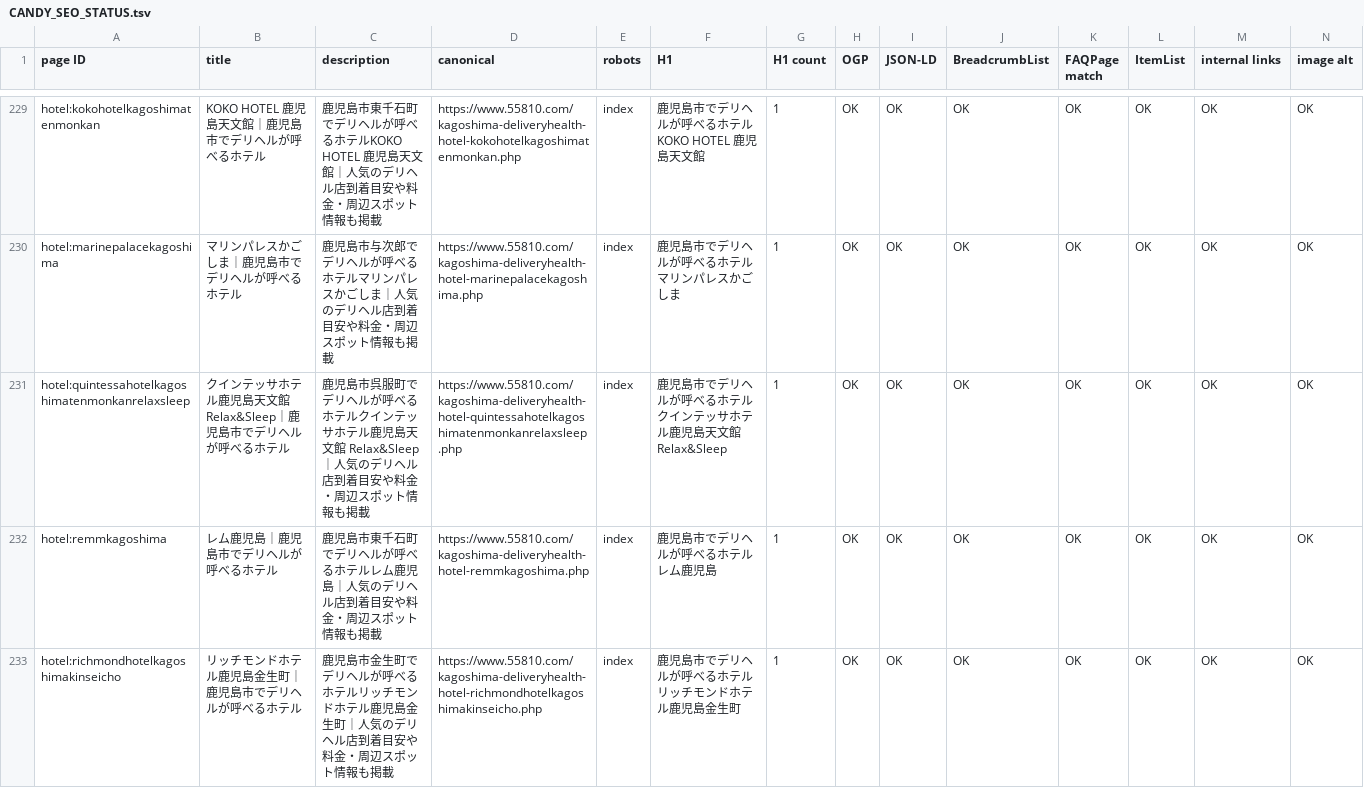
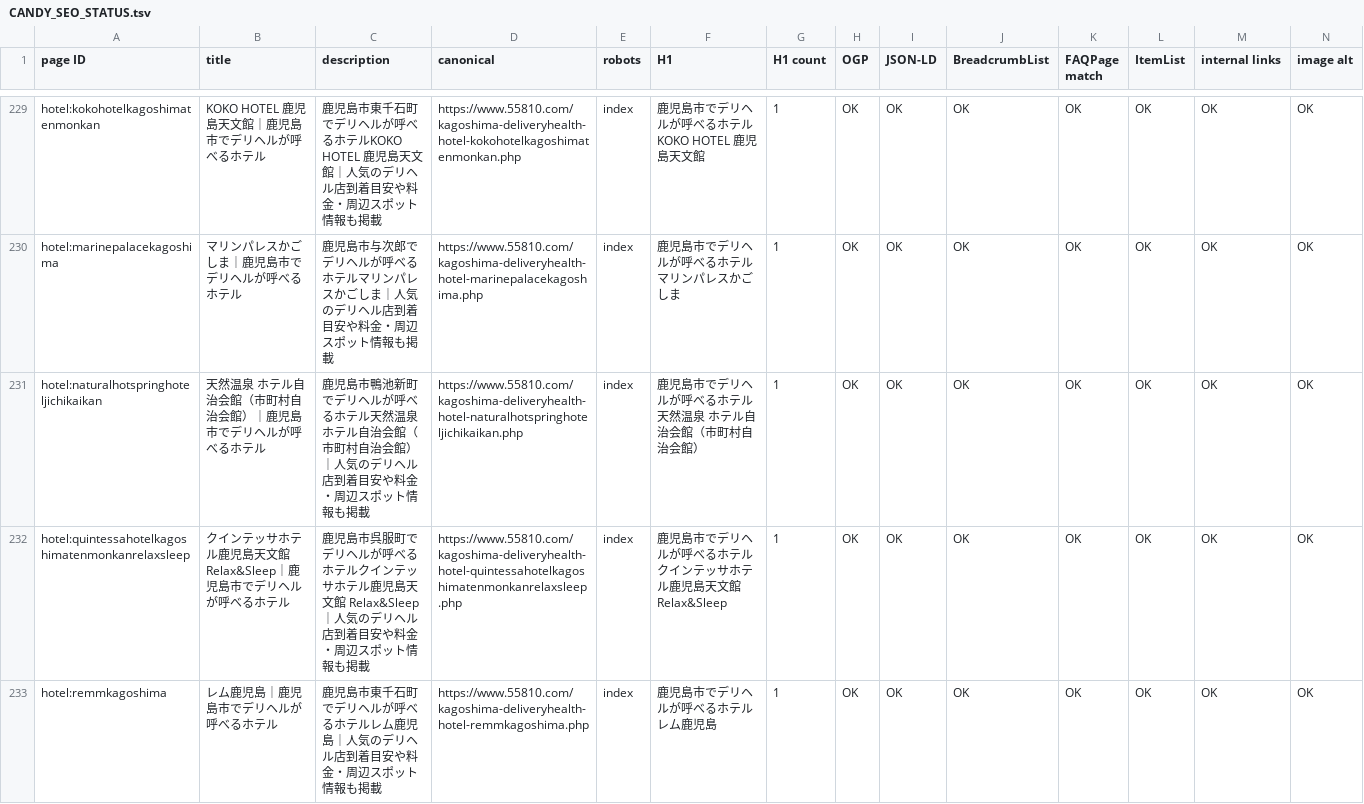
Before and after one commit to makotonishikubo0418-cmd/candy, a TSV file: management/specs/generated/CANDY_SEO_STATUS.tsv, drawn as a sheet; only a part is shown, gaps mark what is left out; the shorter side is filled out with more unchanged rows; rows hold the shown columns only; the diff names each change by its address in the sheet, - before the commit and + after, or states it on an @@ line.

```diff
--- a/management/specs/generated/CANDY_SEO_STATUS.tsv
+++ b/management/specs/generated/CANDY_SEO_STATUS.tsv
+row 231: hotel:naturalhotspringhoteljichikaikan | 天然温泉 ホテル自治会館（市町村自治会館）｜鹿児島市でデリヘルが呼べるホテル | 鹿児島市鴨池新町でデリヘルが呼べるホテル天然温泉 ホテル自治会館（市町村自治会館）｜人気のデリヘル店到着目安や料金・周辺スポット情報も掲載 | https://www.55810.com/kagoshima-deliveryhealth-hotel-naturalhotspringhoteljichikaikan.php | index | 鹿児島市でデリヘルが呼べるホテル 天然温泉 ホテル自治会館（市町村自治会館） | 1 | OK | OK | OK | OK | OK | OK | OK
```
Also changed, not shown: management/specs/generated/CANDY_SITE_PAGE_LEDGER.tsv, management/specs/generated/CANDY_UPCOMING_HOTEL_PAGES.tsv, 12 other files.
